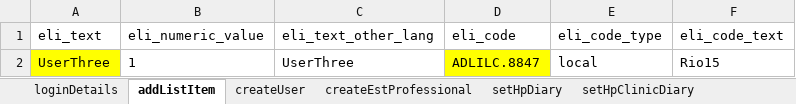
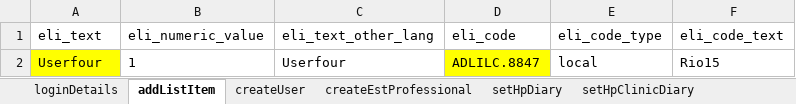
Before and after one commit to manojvyavahare27/C4Automation, an Excel workbook: ExcelFiles/UserDomain.xlsx, sheet addListItem, drawn as a sheet; values as stored, in another font and other column widths than the file's, no borders; the diff names each change by its address in the sheet, - before the commit and + after, or states it on an @@ line.

Commit message:
Change User Excel

```diff
--- a/ExcelFiles/UserDomain.xlsx (sheet addListItem)
+++ b/ExcelFiles/UserDomain.xlsx (sheet addListItem)
-A2 (eli_text): UserThree
+A2 (eli_text): Userfour
-C2 (eli_text_other_lang): UserThree
+C2 (eli_text_other_lang): Userfour
```
